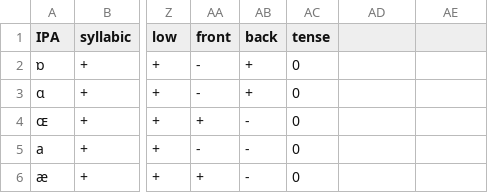
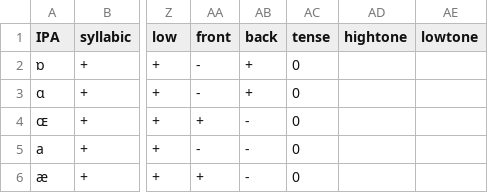
Before and after one commit to VentiPlenti/Onset, a CSV file: engine/data/features.csv, drawn as a sheet; only a part is shown, gaps mark what is left out; the diff names each change by its address in the sheet, - before the commit and + after, or states it on an @@ line.

Commit message:
test adding new features idk

```diff
--- a/engine/data/features.csv
+++ b/engine/data/features.csv
-AD1: (empty)
+AD1: hightone
-AE1: (empty)
+AE1: lowtone
```
